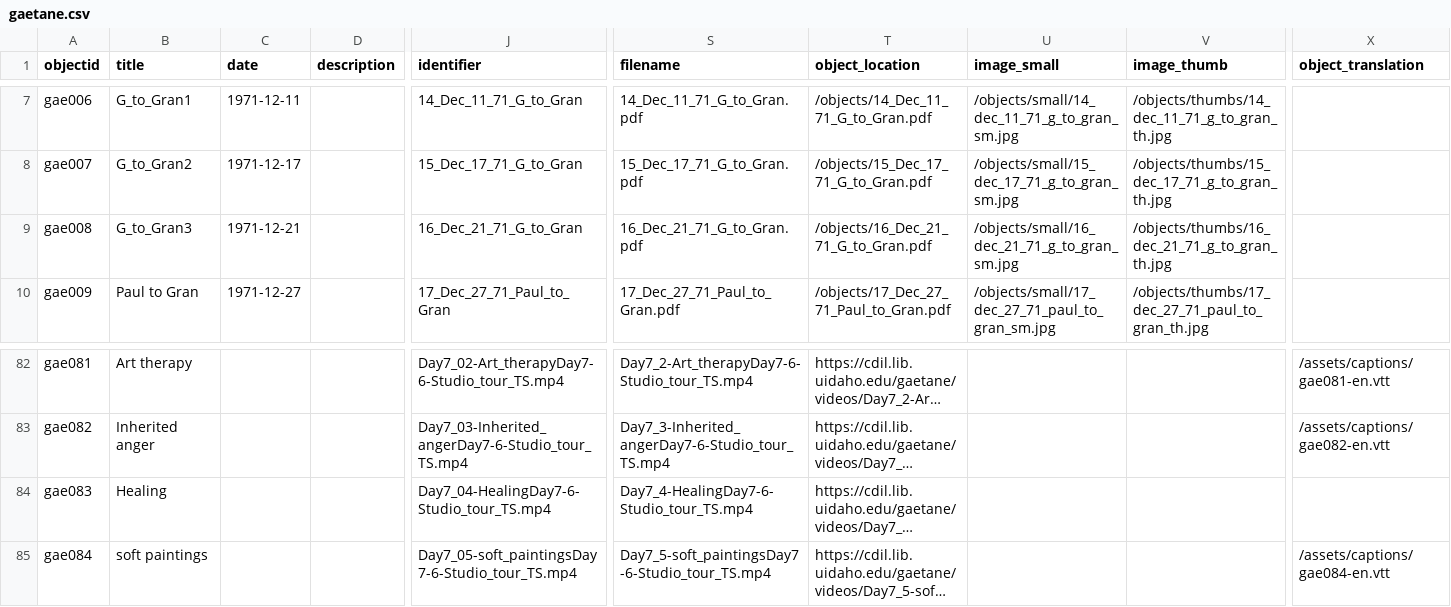
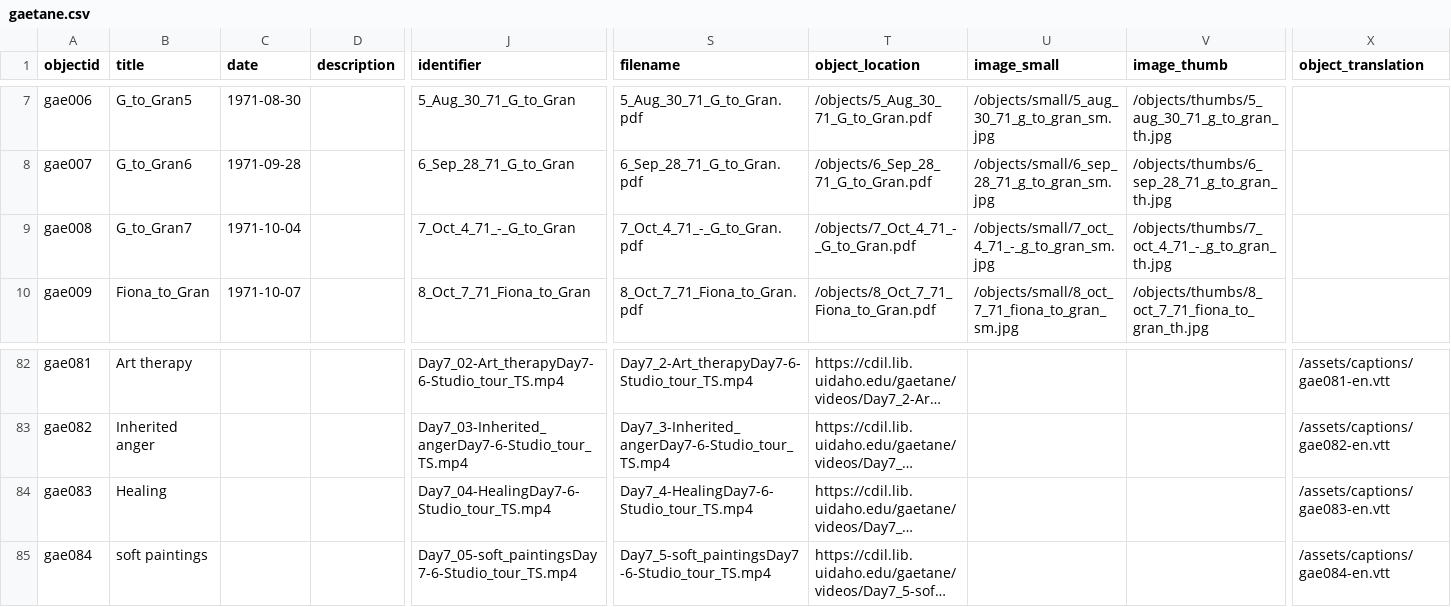
Before and after one commit to thecdil/tender-spaces, a CSV file: _data/gaetane.csv, drawn as a sheet; only a part is shown, gaps mark what is left out; long unchanged cells end in …; the diff covers the shown part only; the diff names each change by its address in the sheet, - before the commit and + after, or states it on an @@ line.

```diff
--- a/_data/gaetane.csv
+++ b/_data/gaetane.csv
-B7 (title): G_to_Gran1
+B7 (title): G_to_Gran5
-C7 (date): 1971-12-11
+C7 (date): 1971-08-30
-J7 (identifier): 14_Dec_11_71_G_to_Gran
+J7 (identifier): 5_Aug_30_71_G_to_Gran
-S7 (filename): 14_Dec_11_71_G_to_Gran.pdf
+S7 (filename): 5_Aug_30_71_G_to_Gran.pdf
-T7 (object_location): /objects/14_Dec_11_71_G_to_Gran.pdf
+T7 (object_location): /objects/5_Aug_30_71_G_to_Gran.pdf
-U7 (image_small): /objects/small/14_dec_11_71_g_to_gran_sm.jpg
+U7 (image_small): /objects/small/5_aug_30_71_g_to_gran_sm.jpg
-V7 (image_thumb): /objects/thumbs/14_dec_11_71_g_to_gran_th.jpg
+V7 (image_thumb): /objects/thumbs/5_aug_30_71_g_to_gran_th.jpg
-B8 (title): G_to_Gran2
+B8 (title): G_to_Gran6
-C8 (date): 1971-12-17
+C8 (date): 1971-09-28
-J8 (identifier): 15_Dec_17_71_G_to_Gran
+J8 (identifier): 6_Sep_28_71_G_to_Gran
-S8 (filename): 15_Dec_17_71_G_to_Gran.pdf
+S8 (filename): 6_Sep_28_71_G_to_Gran.pdf
-T8 (object_location): /objects/15_Dec_17_71_G_to_Gran.pdf
+T8 (object_location): /objects/6_Sep_28_71_G_to_Gran.pdf
-U8 (image_small): /objects/small/15_dec_17_71_g_to_gran_sm.jpg
+U8 (image_small): /objects/small/6_sep_28_71_g_to_gran_sm.jpg
-V8 (image_thumb): /objects/thumbs/15_dec_17_71_g_to_gran_th.jpg
+V8 (image_thumb): /objects/thumbs/6_sep_28_71_g_to_gran_th.jpg
-B9 (title): G_to_Gran3
+B9 (title): G_to_Gran7
-C9 (date): 1971-12-21
+C9 (date): 1971-10-04
-J9 (identifier): 16_Dec_21_71_G_to_Gran
+J9 (identifier): 7_Oct_4_71_-_G_to_Gran
-S9 (filename): 16_Dec_21_71_G_to_Gran.pdf
+S9 (filename): 7_Oct_4_71_-_G_to_Gran.pdf
-T9 (object_location): /objects/16_Dec_21_71_G_to_Gran.pdf
+T9 (object_location): /objects/7_Oct_4_71_-_G_to_Gran.pdf
-U9 (image_small): /objects/small/16_dec_21_71_g_to_gran_sm.jpg
+U9 (image_small): /objects/small/7_oct_4_71_-_g_to_gran_sm.jpg
-V9 (image_thumb): /objects/thumbs/16_dec_21_71_g_to_gran_th.jpg
+V9 (image_thumb): /objects/thumbs/7_oct_4_71_-_g_to_gran_th.jpg
-B10 (title): Paul to Gran
+B10 (title): Fiona_to_Gran
-C10 (date): 1971-12-27
+C10 (date): 1971-10-07
-J10 (identifier): 17_Dec_27_71_Paul_to_Gran
+J10 (identifier): 8_Oct_7_71_Fiona_to_Gran
-S10 (filename): 17_Dec_27_71_Paul_to_Gran.pdf
+S10 (filename): 8_Oct_7_71_Fiona_to_Gran.pdf
-T10 (object_location): /objects/17_Dec_27_71_Paul_to_Gran.pdf
+T10 (object_location): /objects/8_Oct_7_71_Fiona_to_Gran.pdf
-U10 (image_small): /objects/small/17_dec_27_71_paul_to_gran_sm.jpg
+U10 (image_small): /objects/small/8_oct_7_71_fiona_to_gran_sm.jpg
-V10 (image_thumb): /objects/thumbs/17_dec_27_71_paul_to_gran_th.jpg
+V10 (image_thumb): /objects/thumbs/8_oct_7_71_fiona_to_gran_th.jpg
-X84 (object_translation): (empty)
+X84 (object_translation): /assets/captions/gae083-en.vtt
```
Also changed, not shown: 119 edited cells elsewhere in this file, _data/braid.csv.
